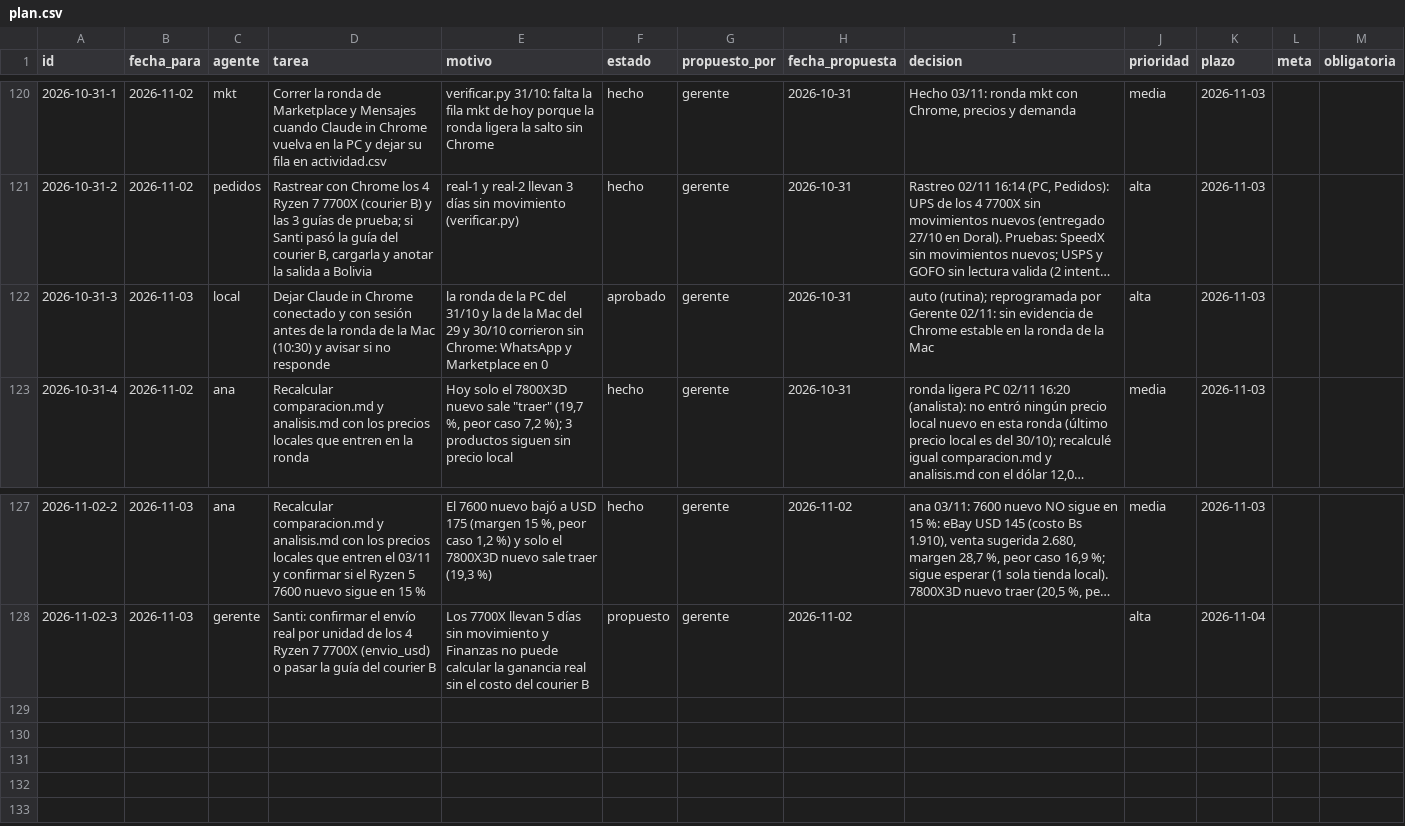
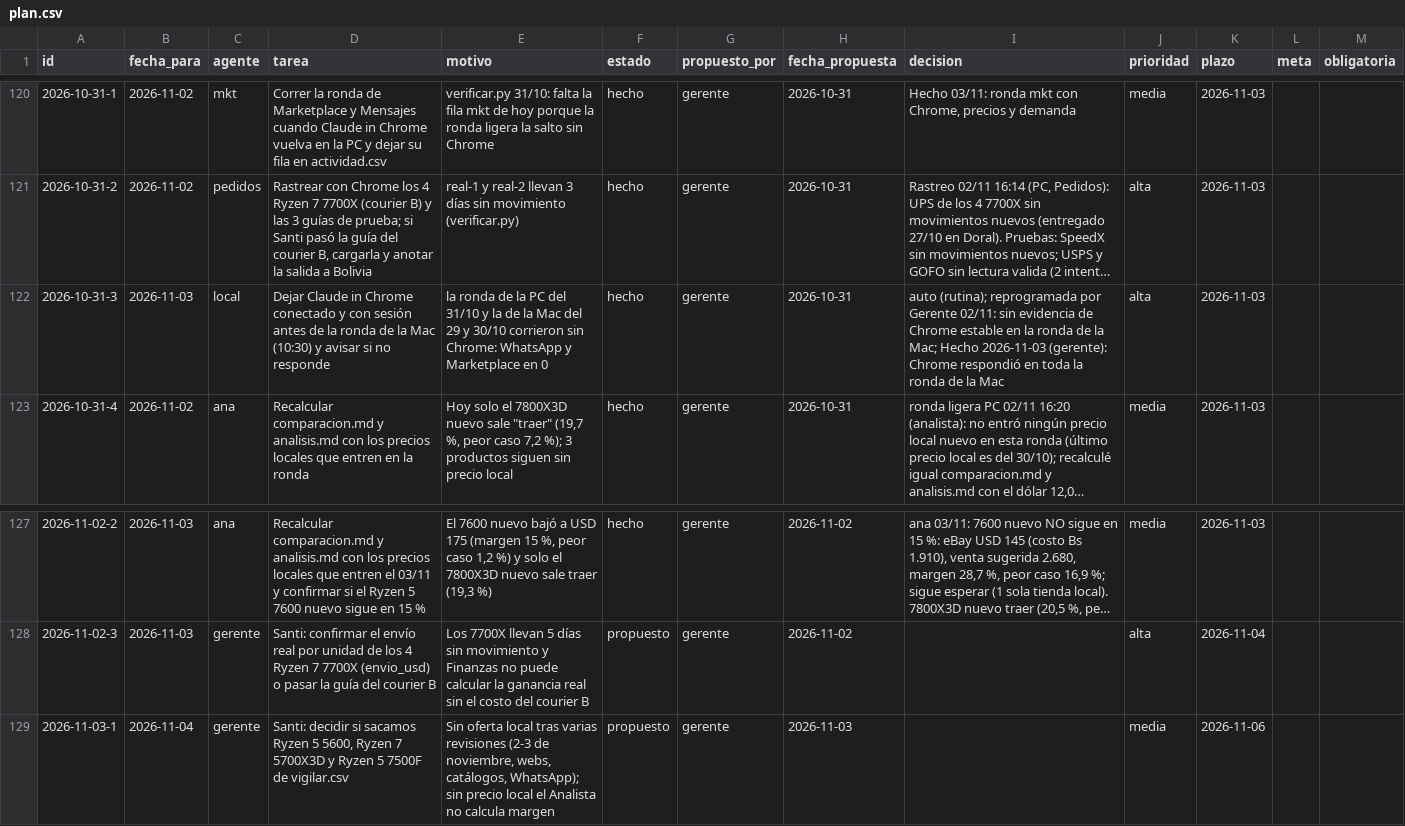
Before and after one commit to Santi491/Claude-, a CSV file: plan.csv, drawn as a sheet; only a part is shown, gaps mark what is left out; long unchanged cells end in …; the diff names each change by its address in the sheet, - before the commit and + after, or states it on an @@ line.

```diff
--- a/plan.csv
+++ b/plan.csv
-F122 (estado): aprobado
+F122 (estado): hecho
-I122 (decision): …de la Mac
+I122 (decision): …de la Mac; Hecho 2026-11-03 (gerente): Chrome respondió en toda la ronda de la Mac
+row 129: 2026-11-03-1 | 2026-11-04 | gerente | Santi: decidir si sacamos Ryzen 5 5600, Ryzen 7 5700X3D y Ryzen 5 7500F de vigilar.csv | Sin oferta local tras varias revisiones (2-3 de noviembre, webs, catálogos, WhatsApp); sin precio local el Analista no calcula margen | propuesto | gerente | 2026-11-03 |  | media | 2026-11-06
```
Also changed, not shown: actividad.csv, chat.csv, 3 other files.
